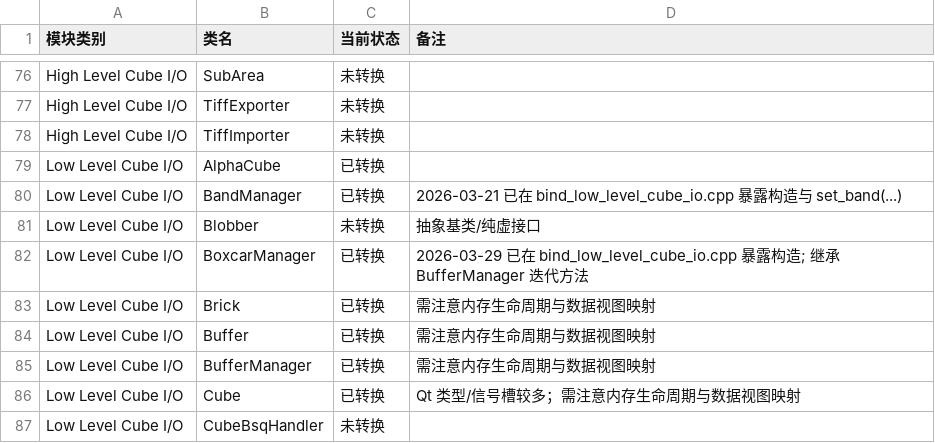
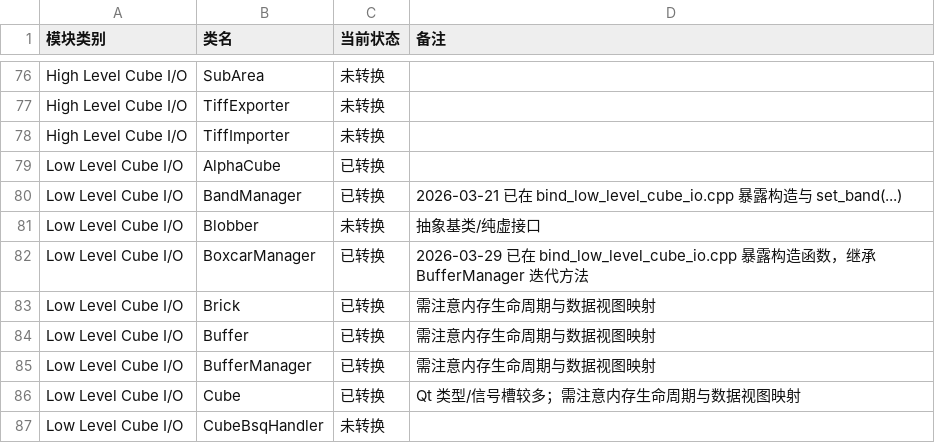
Before and after one commit to gengxun-henu/pyisis, a CSV file: todo_pybind11.csv, drawn as a sheet; only a part is shown, gaps mark what is left out.

```diff
--- a/todo_pybind11.csv
+++ b/todo_pybind11.csv
@@ -81,3 +81,3 @@ Low Level Cube I/O,BandManager,已转换,2026-03-21 已在 bind_low_level_cube_i
 Low Level Cube I/O,Blobber,未转换,抽象基类/纯虚接口
-Low Level Cube I/O,BoxcarManager,已转换,2026-03-29 已在 bind_low_level_cube_io.cpp 暴露构造; 继承 BufferManager 迭代方法
+Low Level Cube I/O,BoxcarManager,已转换,2026-03-29 已在 bind_low_level_cube_io.cpp 暴露构造函数，继承 BufferManager 迭代方法
 Low Level Cube I/O,Brick,已转换,需注意内存生命周期与数据视图映射
```
Also changed, not shown: class_bind_methods_details/base_boxcar_manager_methods.csv, 2 other files.
